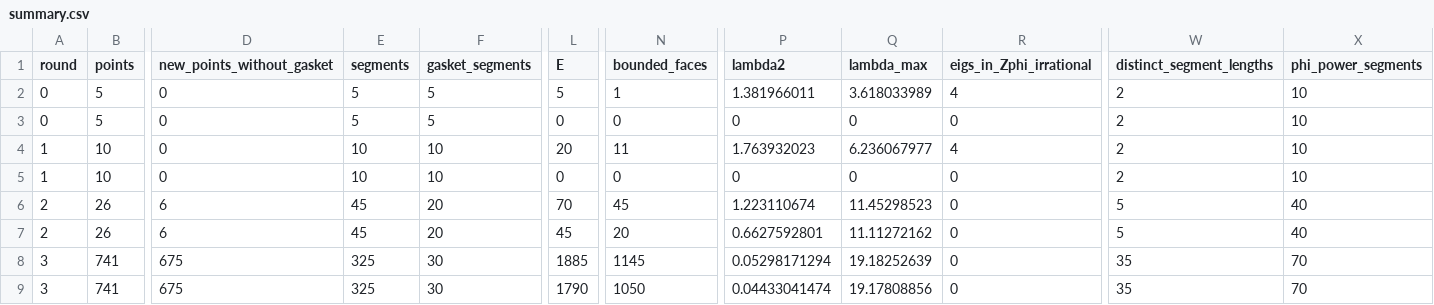
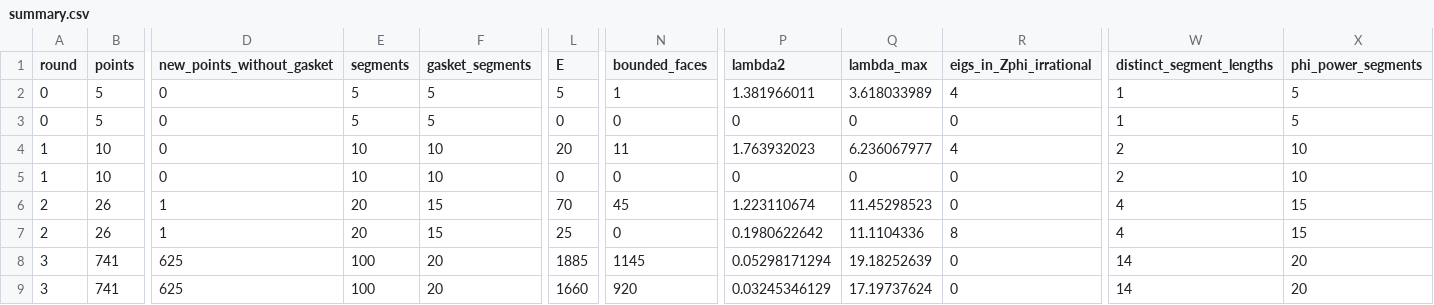
Before and after one commit to ryzencatz/mrc-research, a CSV file: results/summary.csv, drawn as a sheet; only a part is shown, gaps mark what is left out; the diff names each change by its address in the sheet, - before the commit and + after, or states it on an @@ line.

```diff
--- a/results/summary.csv
+++ b/results/summary.csv
-W2:W3 (distinct_segment_lengths): 2
+W2:W3 (distinct_segment_lengths): 1
-X2:X3 (phi_power_segments): 10
+X2:X3 (phi_power_segments): 5
-D6:D7 (new_points_without_gasket): 6
+D6:D7 (new_points_without_gasket): 1
-E6:E7 (segments): 45
+E6:E7 (segments): 20
-F6:F7 (gasket_segments): 20
+F6:F7 (gasket_segments): 15
-W6:W7 (distinct_segment_lengths): 5
+W6:W7 (distinct_segment_lengths): 4
-X6:X7 (phi_power_segments): 40
+X6:X7 (phi_power_segments): 15
-L7 (E): 45
+L7 (E): 25
-N7 (bounded_faces): 20
+N7 (bounded_faces): 0
-P7 (lambda2): 0.6627592801
+P7 (lambda2): 0.1980622642
-Q7 (lambda_max): 11.11272162
+Q7 (lambda_max): 11.1104336
-R7 (eigs_in_Zphi_irrational): 0
+R7 (eigs_in_Zphi_irrational): 8
-D8:D9 (new_points_without_gasket): 675
+D8:D9 (new_points_without_gasket): 625
-E8:E9 (segments): 325
+E8:E9 (segments): 100
-F8:F9 (gasket_segments): 30
+F8:F9 (gasket_segments): 20
-W8:W9 (distinct_segment_lengths): 35
+W8:W9 (distinct_segment_lengths): 14
-X8:X9 (phi_power_segments): 70
+X8:X9 (phi_power_segments): 20
-L9 (E): 1790
+L9 (E): 1660
-N9 (bounded_faces): 1050
+N9 (bounded_faces): 920
-P9 (lambda2): 0.04433041474
+P9 (lambda2): 0.03245346129
-Q9 (lambda_max): 19.17808856
+Q9 (lambda_max): 17.19737624
```
Also changed, not shown: results/degrees.csv, results/faces.csv, 12 other files.
